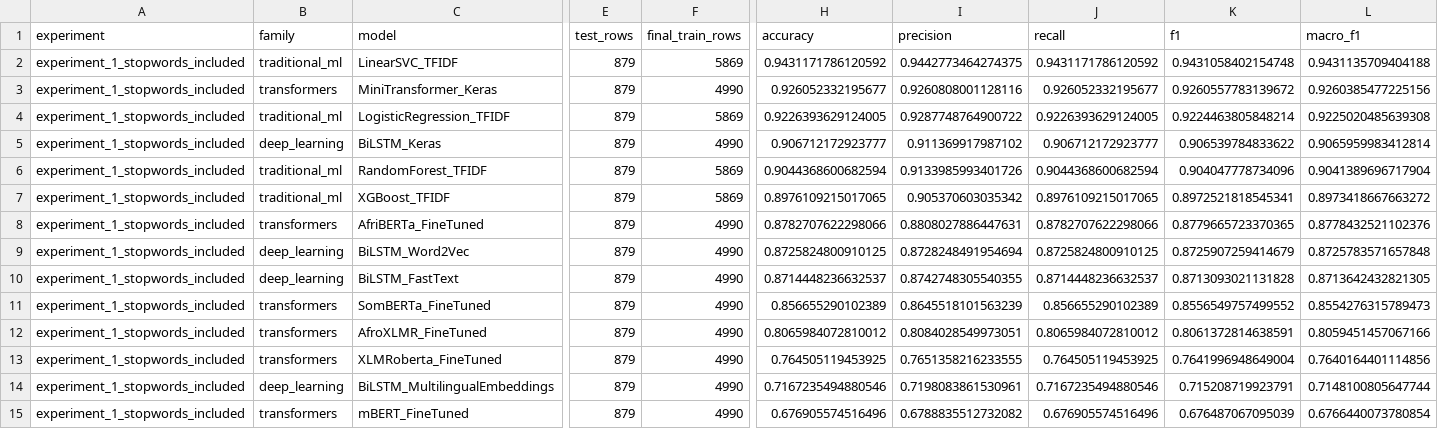
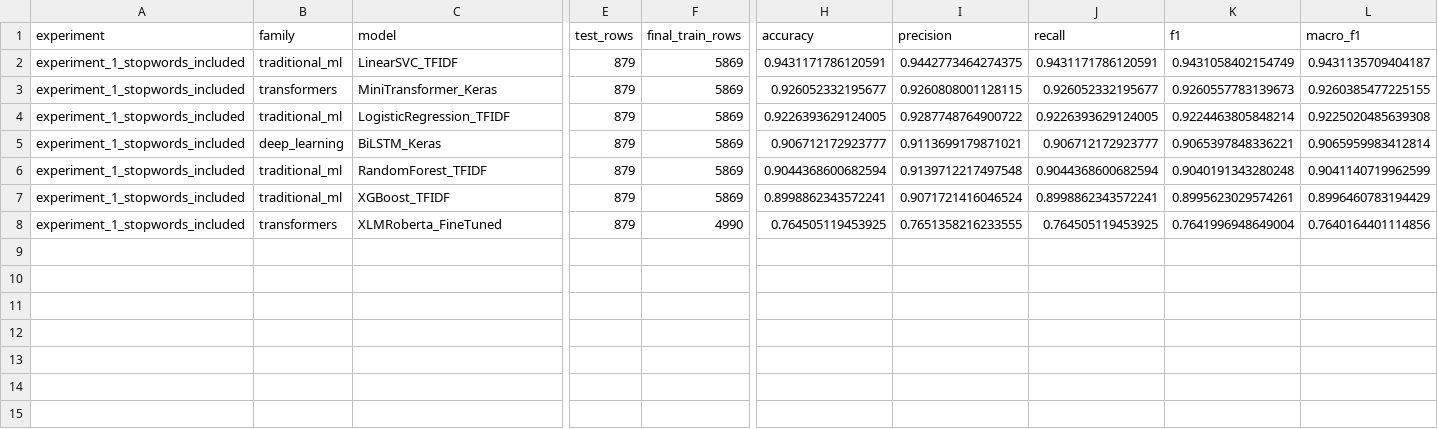
Before and after one commit to Eng-Muscab/SOMALI-NLP-RESEARCH, a CSV file: experiments/experiment_1_stopwords_included/evaluation/reports/step9_metrics.csv, drawn as a sheet; only a part is shown, gaps mark what is left out; rows hold the shown columns only; the diff names each change by its address in the sheet, - before the commit and + after, or states it on an @@ line.

```diff
--- a/experiments/experiment_1_stopwords_included/evaluation/reports/step9_metrics.csv
+++ b/experiments/experiment_1_stopwords_included/evaluation/reports/step9_metrics.csv
-H2 (accuracy): 0.9431171786120592
+H2 (accuracy): 0.9431171786120591
-J2 (recall): 0.9431171786120592
+J2 (recall): 0.9431171786120591
-K2 (f1): 0.9431058402154748
+K2 (f1): 0.9431058402154749
-L2 (macro_f1): 0.9431135709404188
+L2 (macro_f1): 0.9431135709404187
-F3 (final_train_rows): 4990
+F3 (final_train_rows): 5869
-I3 (precision): 0.9260808001128116
+I3 (precision): 0.9260808001128115
-K3 (f1): 0.9260557783139672
+K3 (f1): 0.9260557783139673
-L3 (macro_f1): 0.9260385477225156
+L3 (macro_f1): 0.9260385477225155
-F5 (final_train_rows): 4990
+F5 (final_train_rows): 5869
-I5 (precision): 0.911369917987102
+I5 (precision): 0.9113699179871021
-K5 (f1): 0.906539784833622
+K5 (f1): 0.9065397848336221
-I6 (precision): 0.9133985993401726
+I6 (precision): 0.9139712217497548
-K6 (f1): 0.904047778734096
+K6 (f1): 0.9040191343280248
-L6 (macro_f1): 0.9041389696717904
+L6 (macro_f1): 0.9041140719962599
-H7 (accuracy): 0.8976109215017065
+H7 (accuracy): 0.8998862343572241
-I7 (precision): 0.905370603035342
+I7 (precision): 0.9071721416046524
-J7 (recall): 0.8976109215017065
+J7 (recall): 0.8998862343572241
-K7 (f1): 0.8972521818545341
+K7 (f1): 0.8995623029574261
-L7 (macro_f1): 0.8973418667663272
+L7 (macro_f1): 0.8996460783194429
-row 8: experiment_1_stopwords_included | transformers | AfriBERTa_FineTuned | 879 | 4990 | 0.8782707622298066 | 0.8808027886447631 | 0.8782707622298066 | 0.8779665723370365 | 0.8778432521102376
-row 9: experiment_1_stopwords_included | deep_learning | BiLSTM_Word2Vec | 879 | 4990 | 0.8725824800910125 | 0.8728248491954694 | 0.8725824800910125 | 0.8725907259414679 | 0.8725783571657848
-row 10: experiment_1_stopwords_included | deep_learning | BiLSTM_FastText | 879 | 4990 | 0.8714448236632537 | 0.8742748305540355 | 0.8714448236632537 | 0.8713093021131828 | 0.8713642432821305
-row 11: experiment_1_stopwords_included | transformers | SomBERTa_FineTuned | 879 | 4990 | 0.856655290102389 | 0.8645518101563239 | 0.856655290102389 | 0.8556549757499552 | 0.8554276315789473
-row 12: experiment_1_stopwords_included | transformers | AfroXLMR_FineTuned | 879 | 4990 | 0.8065984072810012 | 0.8084028549973051 | 0.8065984072810012 | 0.8061372814638591 | 0.8059451457067166
-row 14: experiment_1_stopwords_included | deep_learning | BiLSTM_MultilingualEmbeddings | 879 | 4990 | 0.7167235494880546 | 0.7198083861530961 | 0.7167235494880546 | 0.715208719923791 | 0.7148100805647744
-row 15: experiment_1_stopwords_included | transformers | mBERT_FineTuned | 879 | 4990 | 0.676905574516496 | 0.6788835512732082 | 0.676905574516496 | 0.676487067095039 | 0.6766440073780854
```
Also changed, not shown: experiments/experiment_1_stopwords_included/results/all_models_comparison.csv, experiments/experiment_1_stopwords_included/results/two_experiment_model_comparison.csv, 28 other files.
